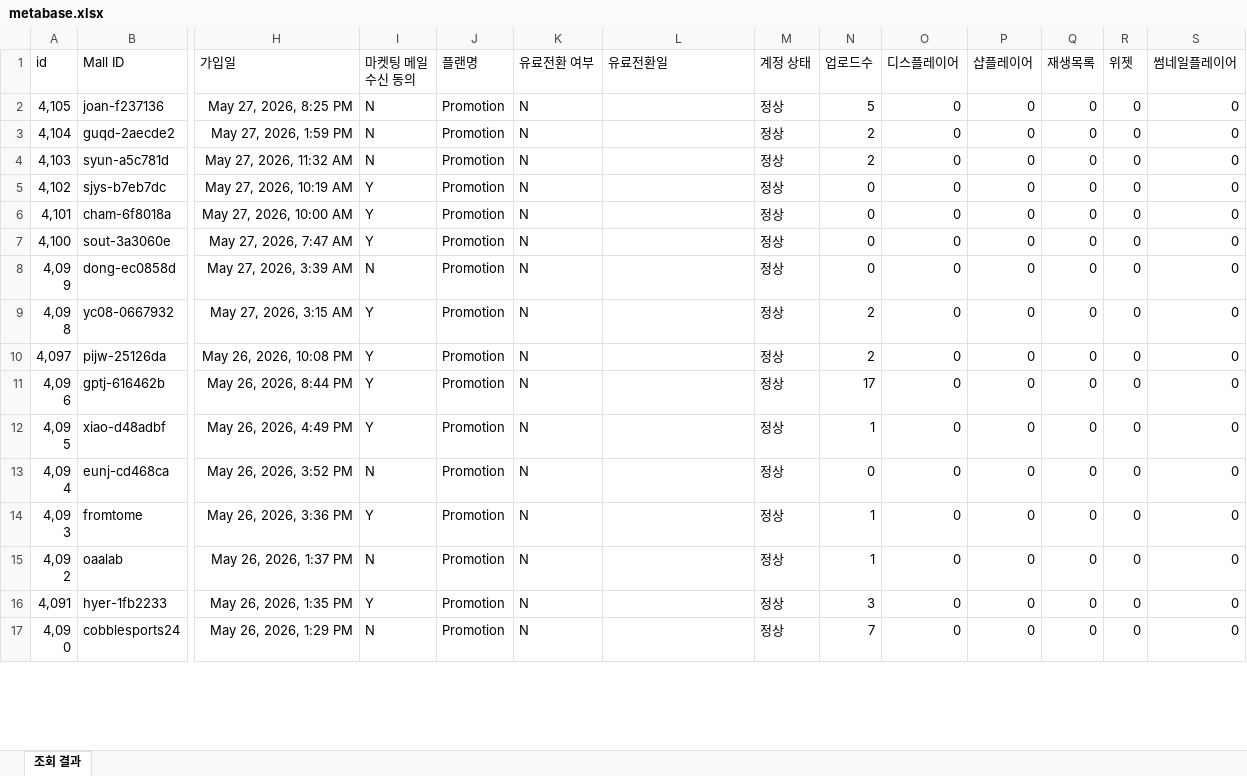
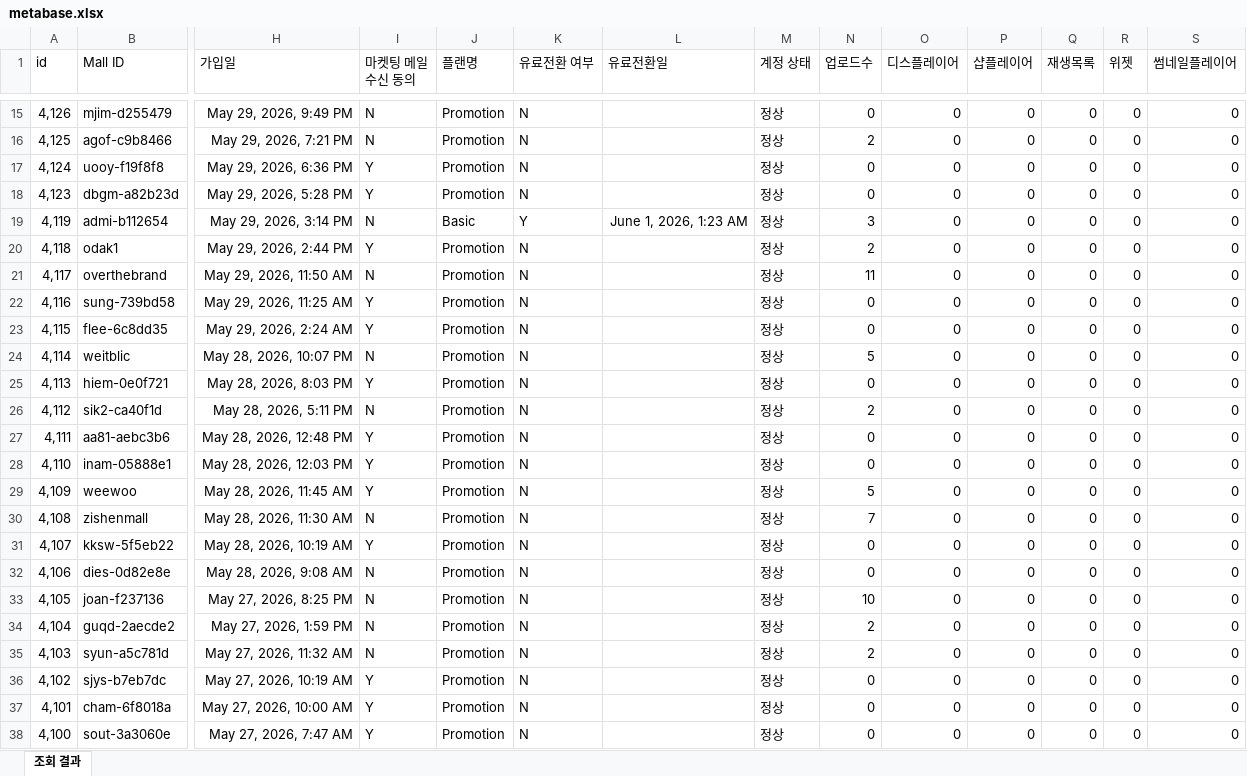
Before and after one commit to CTND-Marketing/charlla, an Excel workbook: data/2026-05/metabase.xlsx, sheet 조회 결과, drawn as a sheet; only a part is shown, gaps mark what is left out; the shorter side is filled out with more unchanged rows; values as stored, in another font and other column widths than the file's, no borders; addresses are those after the commit; rows hold the shown columns only; the diff covers the shown part only; the diff names each change by its address in the sheet, - before the commit and + after, or states it on an @@ line.

```diff
--- a/data/2026-05/metabase.xlsx (sheet 조회 결과)
+++ b/data/2026-05/metabase.xlsx (sheet 조회 결과)
+row 15: 4,126 | mjim-d255479 | May 29, 2026, 9:49 PM | N | Promotion | N |  | 정상 | 0 | 0 | 0 | 0 | 0 | 0
+row 16: 4,125 | agof-c9b8466 | May 29, 2026, 7:21 PM | N | Promotion | N |  | 정상 | 2 | 0 | 0 | 0 | 0 | 0
+row 17: 4,124 | uooy-f19f8f8 | May 29, 2026, 6:36 PM | Y | Promotion | N |  | 정상 | 0 | 0 | 0 | 0 | 0 | 0
+row 18: 4,123 | dbgm-a82b23d | May 29, 2026, 5:28 PM | Y | Promotion | N |  | 정상 | 0 | 0 | 0 | 0 | 0 | 0
+row 19: 4,119 | admi-b112654 | May 29, 2026, 3:14 PM | N | Basic | Y | June 1, 2026, 1:23 AM | 정상 | 3 | 0 | 0 | 0 | 0 | 0
+row 20: 4,118 | odak1 | May 29, 2026, 2:44 PM | Y | Promotion | N |  | 정상 | 2 | 0 | 0 | 0 | 0 | 0
+row 21: 4,117 | overthebrand | May 29, 2026, 11:50 AM | N | Promotion | N |  | 정상 | 11 | 0 | 0 | 0 | 0 | 0
+row 22: 4,116 | sung-739bd58 | May 29, 2026, 11:25 AM | Y | Promotion | N |  | 정상 | 0 | 0 | 0 | 0 | 0 | 0
+row 23: 4,115 | flee-6c8dd35 | May 29, 2026, 2:24 AM | Y | Promotion | N |  | 정상 | 0 | 0 | 0 | 0 | 0 | 0
+row 24: 4,114 | weitblic | May 28, 2026, 10:07 PM | N | Promotion | N |  | 정상 | 5 | 0 | 0 | 0 | 0 | 0
+row 25: 4,113 | hiem-0e0f721 | May 28, 2026, 8:03 PM | Y | Promotion | N |  | 정상 | 0 | 0 | 0 | 0 | 0 | 0
+row 26: 4,112 | sik2-ca40f1d | May 28, 2026, 5:11 PM | N | Promotion | N |  | 정상 | 2 | 0 | 0 | 0 | 0 | 0
+row 27: 4,111 | aa81-aebc3b6 | May 28, 2026, 12:48 PM | Y | Promotion | N |  | 정상 | 0 | 0 | 0 | 0 | 0 | 0
+row 28: 4,110 | inam-05888e1 | May 28, 2026, 12:03 PM | Y | Promotion | N |  | 정상 | 0 | 0 | 0 | 0 | 0 | 0
+row 29: 4,109 | weewoo | May 28, 2026, 11:45 AM | Y | Promotion | N |  | 정상 | 5 | 0 | 0 | 0 | 0 | 0
+row 30: 4,108 | zishenmall | May 28, 2026, 11:30 AM | N | Promotion | N |  | 정상 | 7 | 0 | 0 | 0 | 0 | 0
+row 31: 4,107 | kksw-5f5eb22 | May 28, 2026, 10:19 AM | Y | Promotion | N |  | 정상 | 0 | 0 | 0 | 0 | 0 | 0
+row 32: 4,106 | dies-0d82e8e | May 28, 2026, 9:08 AM | N | Promotion | N |  | 정상 | 0 | 0 | 0 | 0 | 0 | 0
-N33 (업로드수): 5
+N33 (업로드수): 10
```
Also changed, not shown: 13 added rows, 1 removed row and 114 edited cells elsewhere in this sheet, 2 other files.
